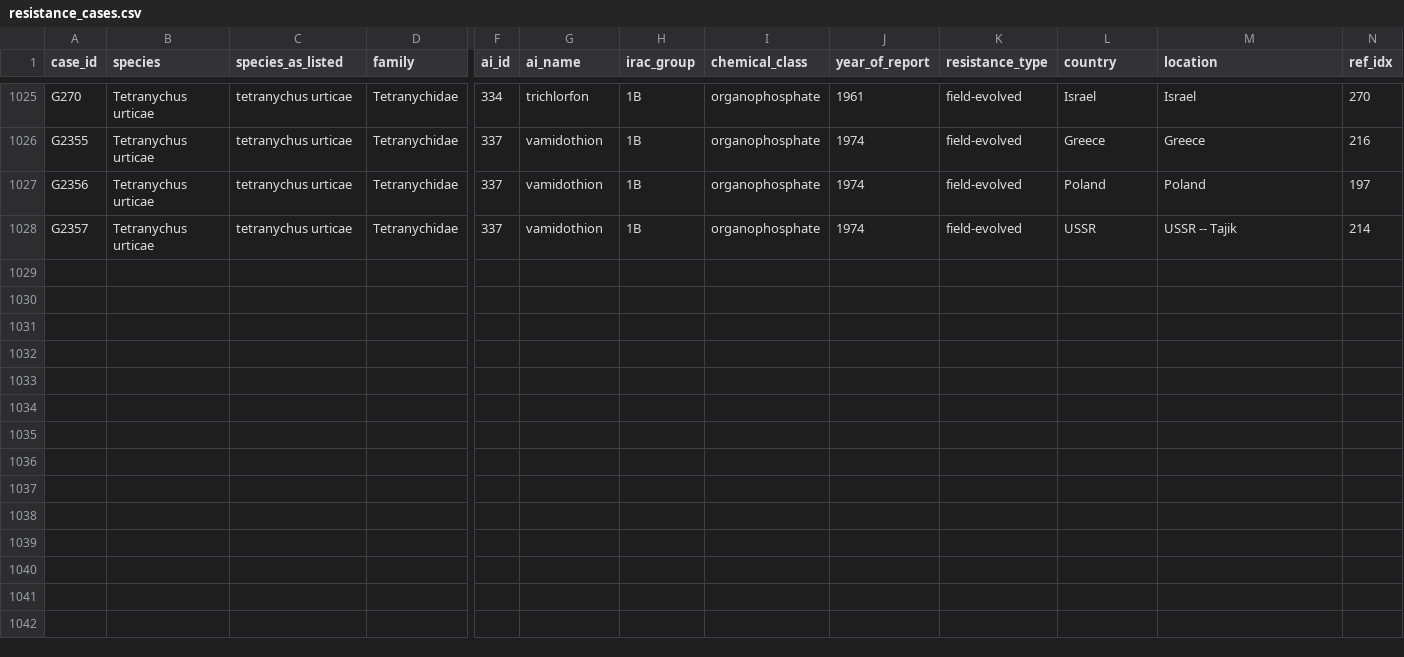
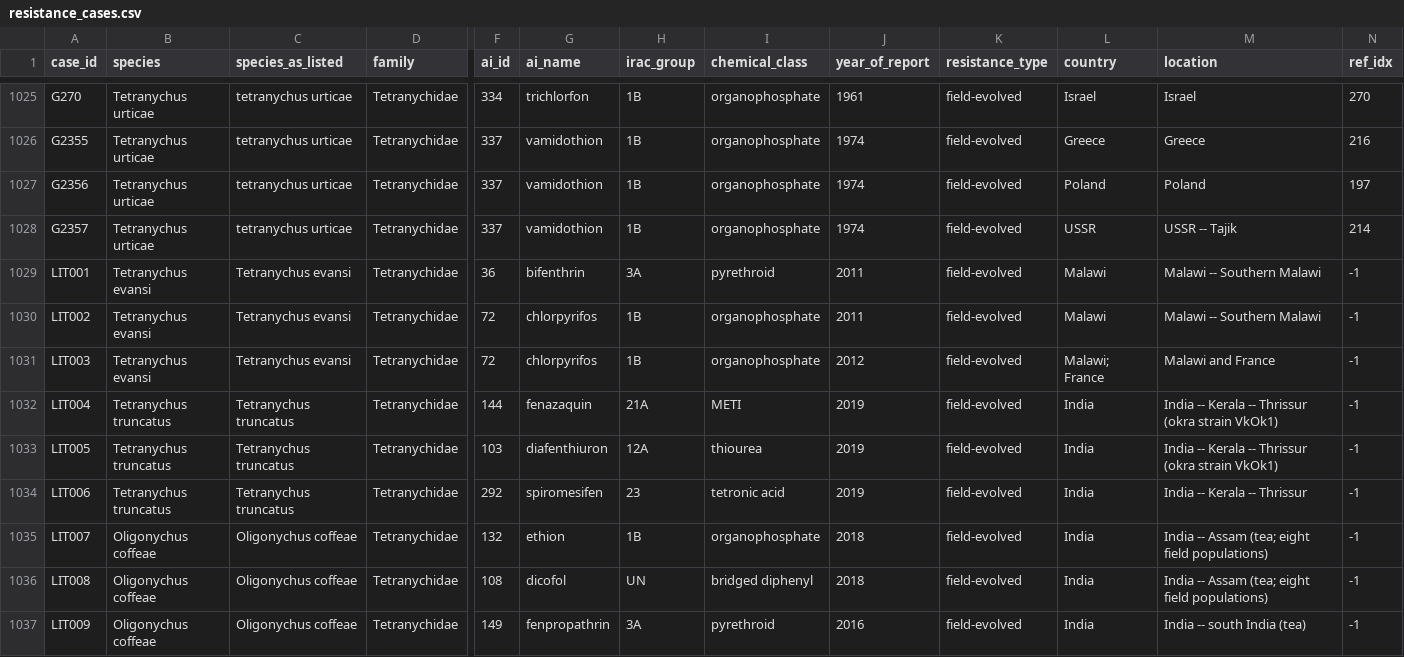
Before and after one commit to vkcvaibhav-eng/1.-mite-host-range-acaricide-resistance, a CSV file: data/clean/resistance_cases.csv, drawn as a sheet; only a part is shown, gaps mark what is left out; rows hold the shown columns only; the diff names each change by its address in the sheet, - before the commit and + after, or states it on an @@ line.

```diff
--- a/data/clean/resistance_cases.csv
+++ b/data/clean/resistance_cases.csv
+row 1029: LIT001 | Tetranychus evansi | Tetranychus evansi | Tetranychidae | 36 | bifenthrin | 3A | pyrethroid | 2011 | field-evolved | Malawi | Malawi -- Southern Malawi | -1
+row 1030: LIT002 | Tetranychus evansi | Tetranychus evansi | Tetranychidae | 72 | chlorpyrifos | 1B | organophosphate | 2011 | field-evolved | Malawi | Malawi -- Southern Malawi | -1
+row 1031: LIT003 | Tetranychus evansi | Tetranychus evansi | Tetranychidae | 72 | chlorpyrifos | 1B | organophosphate | 2012 | field-evolved | Malawi; France | Malawi and France | -1
+row 1032: LIT004 | Tetranychus truncatus | Tetranychus truncatus | Tetranychidae | 144 | fenazaquin | 21A | METI | 2019 | field-evolved | India | India -- Kerala -- Thrissur (okra strain VkOk1) | -1
+row 1033: LIT005 | Tetranychus truncatus | Tetranychus truncatus | Tetranychidae | 103 | diafenthiuron | 12A | thiourea | 2019 | field-evolved | India | India -- Kerala -- Thrissur (okra strain VkOk1) | -1
+row 1034: LIT006 | Tetranychus truncatus | Tetranychus truncatus | Tetranychidae | 292 | spiromesifen | 23 | tetronic acid | 2019 | field-evolved | India | India -- Kerala -- Thrissur | -1
+row 1035: LIT007 | Oligonychus coffeae | Oligonychus coffeae | Tetranychidae | 132 | ethion | 1B | organophosphate | 2018 | field-evolved | India | India -- Assam (tea; eight field populations) | -1
+row 1036: LIT008 | Oligonychus coffeae | Oligonychus coffeae | Tetranychidae | 108 | dicofol | UN | bridged diphenyl | 2018 | field-evolved | India | India -- Assam (tea; eight field populations) | -1
+row 1037: LIT009 | Oligonychus coffeae | Oligonychus coffeae | Tetranychidae | 149 | fenpropathrin | 3A | pyrethroid | 2016 | field-evolved | India | India -- south India (tea) | -1
```
Also changed, not shown: data/clean/resistance_by_species.csv, data/clean/resistance_time_to_first_case.csv, 8 other files.
